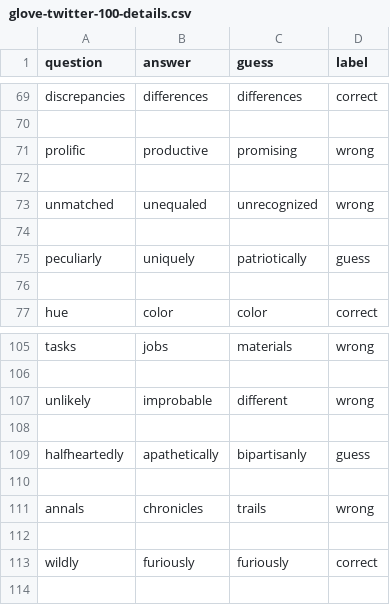
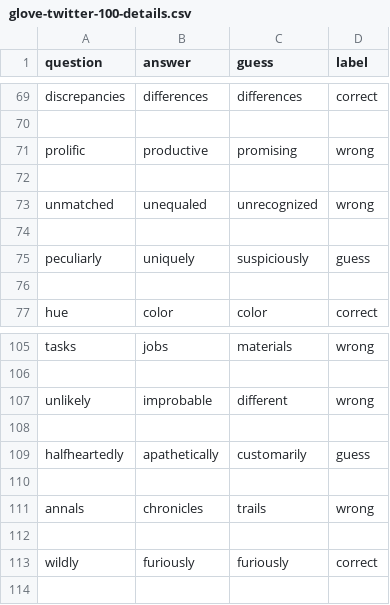
Before and after one commit to georgia1515/RoboBrains472, a CSV file: Word2Vec/glove-twitter-100-details.csv, drawn as a sheet; only a part is shown, gaps mark what is left out.

```diff
--- a/Word2Vec/glove-twitter-100-details.csv
+++ b/Word2Vec/glove-twitter-100-details.csv
@@ -74,3 +74,3 @@ unmatched,unequaled,unrecognized,wrong
 
-peculiarly,uniquely,patriotically,guess
+peculiarly,uniquely,suspiciously,guess
 
@@ -108,3 +108,3 @@ unlikely,improbable,different,wrong
 
-halfheartedly,apathetically,bipartisanly,guess
+halfheartedly,apathetically,customarily,guess
 
```
Also changed, not shown: Word2Vec/analysis.csv, Word2Vec/glove-twitter-50-details.csv, 8 other files.
